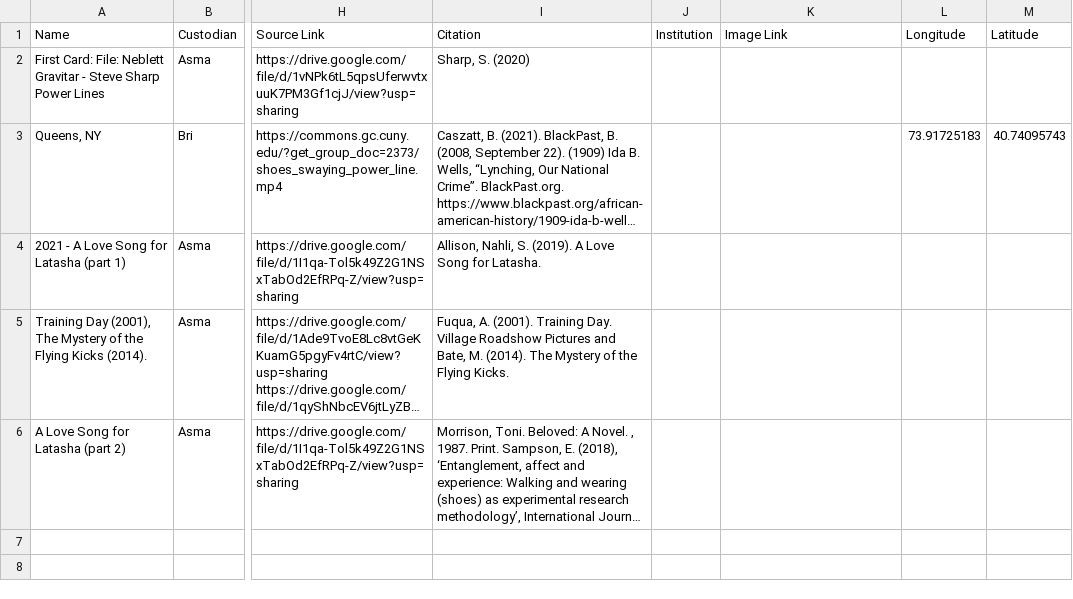
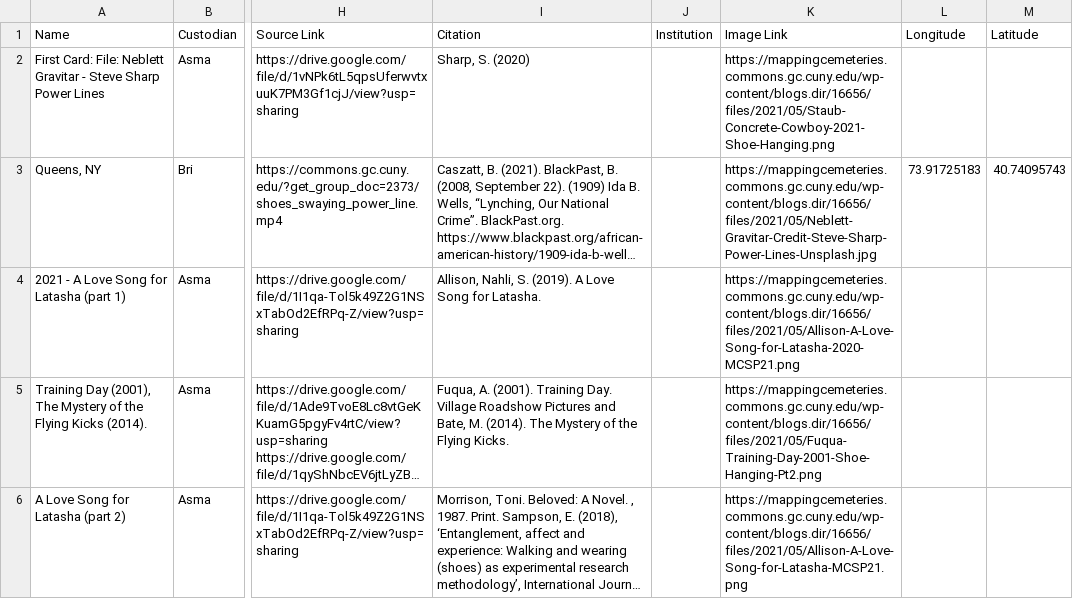
Before and after one commit to mappingcemeteries/mapping-cemeteries, a CSV file: public/hidden.csv, drawn as a sheet; only a part is shown, gaps mark what is left out; long unchanged cells end in …; the diff names each change by its address in the sheet, - before the commit and + after, or states it on an @@ line.

```diff
--- a/public/hidden.csv
+++ b/public/hidden.csv
-K2 (Image Link): (empty)
+K2 (Image Link): https://mappingcemeteries.commons.gc.cuny.edu/wp-content/blogs.dir/16656/files/2021/05/Staub-Concrete-Cowboy-2021-Shoe-Hanging.png
-K3 (Image Link): (empty)
+K3 (Image Link): https://mappingcemeteries.commons.gc.cuny.edu/wp-content/blogs.dir/16656/files/2021/05/Neblett-Gravitar-Credit-Steve-Sharp-Power-Lines-Unsplash.jpg
-K4 (Image Link): (empty)
+K4 (Image Link): https://mappingcemeteries.commons.gc.cuny.edu/wp-content/blogs.dir/16656/files/2021/05/Allison-A-Love-Song-for-Latasha-2020-MCSP21.png
-K5 (Image Link): (empty)
+K5 (Image Link): https://mappingcemeteries.commons.gc.cuny.edu/wp-content/blogs.dir/16656/files/2021/05/Fuqua-Training-Day-2001-Shoe-Hanging-Pt2.png
-K6 (Image Link): (empty)
+K6 (Image Link): https://mappingcemeteries.commons.gc.cuny.edu/wp-content/blogs.dir/16656/files/2021/05/Allison-A-Love-Song-for-Latasha-MCSP21.png
```
Also changed, not shown: public/Vertical.csv, 4 other files.
